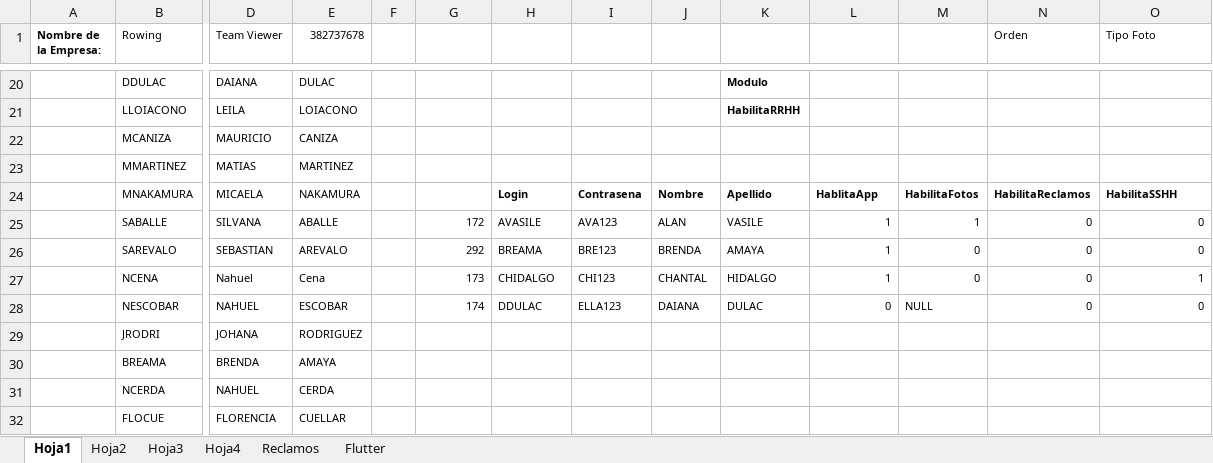
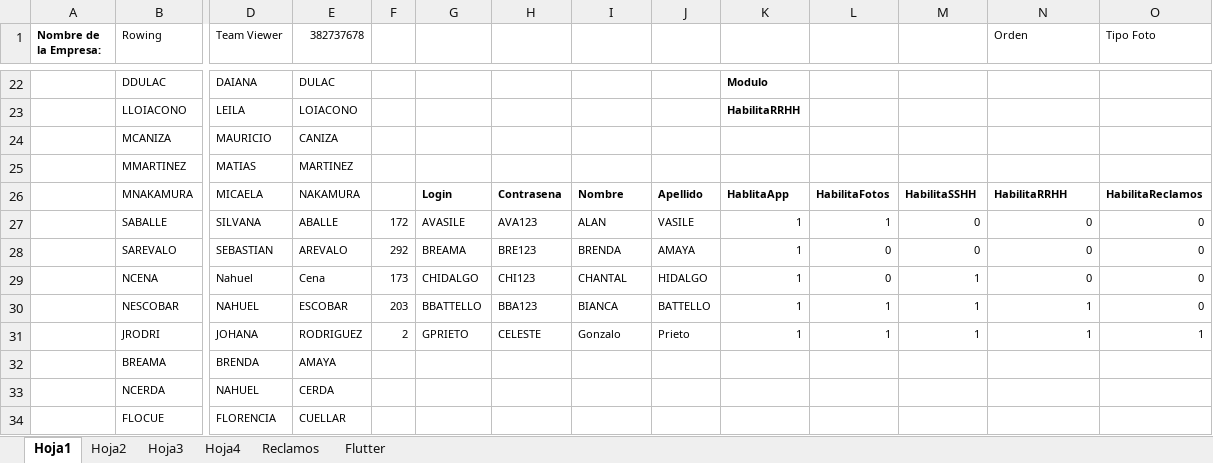
Before and after one commit to LuisPulenta/Rowing_App, an Excel workbook: Rowing.xlsx, sheet Hoja1, drawn as a sheet; only a part is shown, gaps mark what is left out; values as stored, in another font and other column widths than the file's, no borders; removed rows and columns are numbered as before the commit, all else as after; rows hold the shown columns only; the diff covers the shown part only; the diff names each change by its address in the sheet, - before the commit and + after, or states it on an @@ line.

```diff
--- a/Rowing.xlsx (sheet Hoja1)
+++ b/Rowing.xlsx (sheet Hoja1)
-row 24:  | MNAKAMURA | MICAELA | NAKAMURA |  |  | Login | Contrasena | Nombre | Apellido | HablitaApp | HabilitaFotos | HabilitaReclamos | HabilitaSSHH
+row 26:  | MNAKAMURA | MICAELA | NAKAMURA |  | Login | Contrasena | Nombre | Apellido | HablitaApp | HabilitaFotos | HabilitaSSHH | HabilitaRRHH | HabilitaReclamos
-F27: (empty)
+F27: 172
-G27: 172
+G27: AVASILE
-H27: AVASILE
+H27: AVA123
-I27: AVA123
+I27: ALAN
-J27: ALAN
+J27: VASILE
-K27: VASILE
+K27: 1
-M27: 1
+M27: 0
-F28: (empty)
+F28: 292
-G28: 292
+G28: BREAMA
-H28: BREAMA
+H28: BRE123
-I28: BRE123
+I28: BRENDA
-J28: BRENDA
+J28: AMAYA
-K28: AMAYA
+K28: 1
-L28: 1
+L28: 0
-row 27:  | NCENA | Nahuel | Cena |  | 173 | CHIDALGO | CHI123 | CHANTAL | HIDALGO | 1 | 0 | 0 | 1
-row 28:  | NESCOBAR | NAHUEL | ESCOBAR |  | 174 | DDULAC | ELLA123 | DAIANA | DULAC | 0 | NULL | 0 | 0
-row 29:  | JRODRI | JOHANA | RODRIGUEZ
+row 29:  | NCENA | Nahuel | Cena | 173 | CHIDALGO | CHI123 | CHANTAL | HIDALGO | 1 | 0 | 1 | 0 | 0
+row 30:  | NESCOBAR | NAHUEL | ESCOBAR | 203 | BBATTELLO | BBA123 | BIANCA | BATTELLO | 1 | 1 | 1 | 1 | 0
+row 31:  | JRODRI | JOHANA | RODRIGUEZ | 2 | GPRIETO | CELESTE | Gonzalo | Prieto | 1 | 1 | 1 | 1 | 1
```
Also changed, not shown: 4 added rows, 2 removed rows, 7 edited cells and cell formats elsewhere in this sheet, 18 other files.
